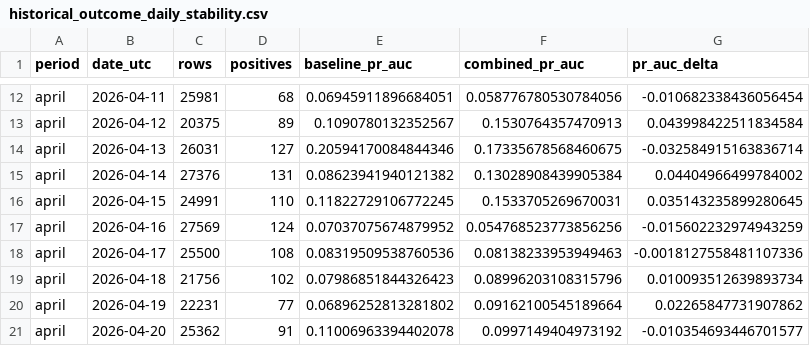
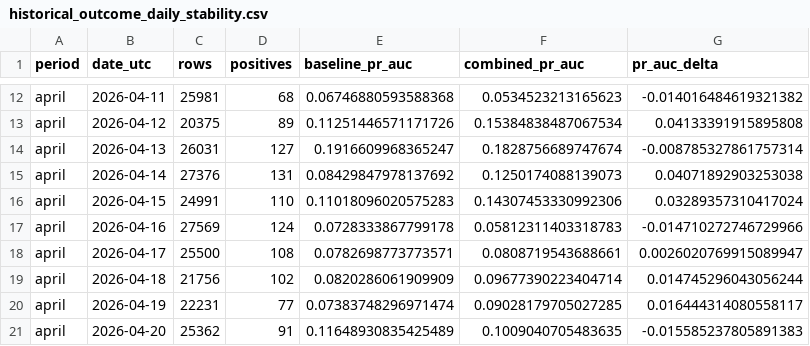
Before and after one commit to Kaizen256/solana-sniper-reverse-engineering, a CSV file: submission/tables/historical_outcome_daily_stability.csv, drawn as a sheet; only a part is shown, gaps mark what is left out; the diff covers the shown part only; the diff names each change by its address in the sheet, - before the commit and + after, or states it on an @@ line.

```diff
--- a/submission/tables/historical_outcome_daily_stability.csv
+++ b/submission/tables/historical_outcome_daily_stability.csv
-E12 (baseline_pr_auc): 0.06945911896684051
+E12 (baseline_pr_auc): 0.06746880593588368
-F12 (combined_pr_auc): 0.058776780530784056
+F12 (combined_pr_auc): 0.0534523213165623
-G12 (pr_auc_delta): -0.010682338436056454
+G12 (pr_auc_delta): -0.014016484619321382
-E13 (baseline_pr_auc): 0.1090780132352567
+E13 (baseline_pr_auc): 0.11251446571171726
-F13 (combined_pr_auc): 0.1530764357470913
+F13 (combined_pr_auc): 0.15384838487067534
-G13 (pr_auc_delta): 0.043998422511834584
+G13 (pr_auc_delta): 0.04133391915895808
-E14 (baseline_pr_auc): 0.20594170084844346
+E14 (baseline_pr_auc): 0.1916609968365247
-F14 (combined_pr_auc): 0.17335678568460675
+F14 (combined_pr_auc): 0.1828756689747674
-G14 (pr_auc_delta): -0.032584915163836714
+G14 (pr_auc_delta): -0.008785327861757314
-E15 (baseline_pr_auc): 0.08623941940121382
+E15 (baseline_pr_auc): 0.08429847978137692
-F15 (combined_pr_auc): 0.13028908439905384
+F15 (combined_pr_auc): 0.1250174088139073
-G15 (pr_auc_delta): 0.04404966499784002
+G15 (pr_auc_delta): 0.04071892903253038
-E16 (baseline_pr_auc): 0.11822729106772245
+E16 (baseline_pr_auc): 0.11018096020575283
-F16 (combined_pr_auc): 0.1533705269670031
+F16 (combined_pr_auc): 0.14307453330992306
-G16 (pr_auc_delta): 0.035143235899280645
+G16 (pr_auc_delta): 0.03289357310417024
-E17 (baseline_pr_auc): 0.07037075674879952
+E17 (baseline_pr_auc): 0.0728333867799178
-F17 (combined_pr_auc): 0.054768523773856256
+F17 (combined_pr_auc): 0.05812311403318783
-G17 (pr_auc_delta): -0.015602232974943259
+G17 (pr_auc_delta): -0.014710272746729966
-E18 (baseline_pr_auc): 0.08319509538760536
+E18 (baseline_pr_auc): 0.0782698773773571
-F18 (combined_pr_auc): 0.08138233953949463
+F18 (combined_pr_auc): 0.0808719543688661
-G18 (pr_auc_delta): -0.0018127558481107336
+G18 (pr_auc_delta): 0.0026020769915089947
-E19 (baseline_pr_auc): 0.07986851844326423
+E19 (baseline_pr_auc): 0.0820286061909909
-F19 (combined_pr_auc): 0.08996203108315796
+F19 (combined_pr_auc): 0.09677390223404714
-G19 (pr_auc_delta): 0.010093512639893734
+G19 (pr_auc_delta): 0.014745296043056244
-E20 (baseline_pr_auc): 0.06896252813281802
+E20 (baseline_pr_auc): 0.07383748296971474
-F20 (combined_pr_auc): 0.09162100545189664
+F20 (combined_pr_auc): 0.09028179705027285
-G20 (pr_auc_delta): 0.02265847731907862
+G20 (pr_auc_delta): 0.016444314080558117
-E21 (baseline_pr_auc): 0.11006963394402078
+E21 (baseline_pr_auc): 0.11648930835425489
-F21 (combined_pr_auc): 0.0997149404973192
+F21 (combined_pr_auc): 0.1009040705483635
-G21 (pr_auc_delta): -0.010354693446701577
+G21 (pr_auc_delta): -0.015585237805891383
```
Also changed, not shown: 153 edited cells elsewhere in this file, submission/tables/behavior_monthly.csv, submission/tables/feature_dictionary.csv, 54 other files.
